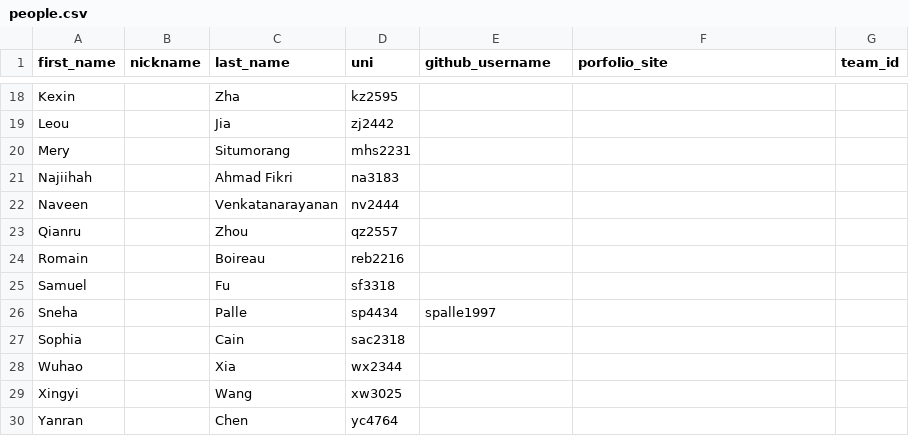
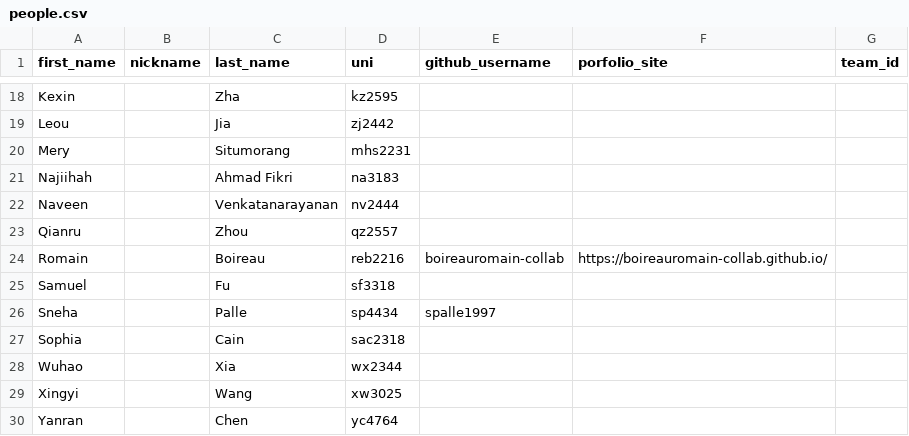
Before and after one commit to advanced-computing/course-materials, a CSV file: semesters/spring_2026/people.csv, drawn as a sheet; only a part is shown, gaps mark what is left out.

Commit message:
Pictures, people

```diff
--- a/semesters/spring_2026/people.csv
+++ b/semesters/spring_2026/people.csv
@@ -23,3 +23,3 @@ Naveen,,Venkatanarayanan,nv2444,,,
 Qianru,,Zhou,qz2557,,,
-Romain,,Boireau,reb2216,,,
+Romain,,Boireau,reb2216,boireauromain-collab,https://boireauromain-collab.github.io/,
 Samuel,,Fu,sf3318,,,
```
Also changed, not shown: 2 other files.
